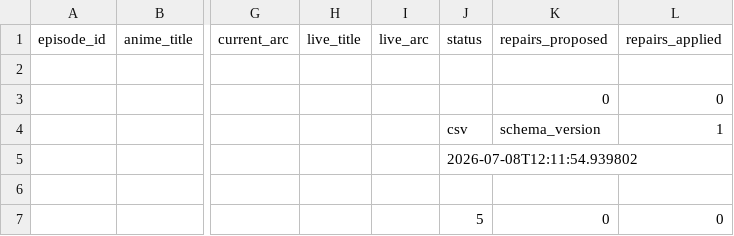
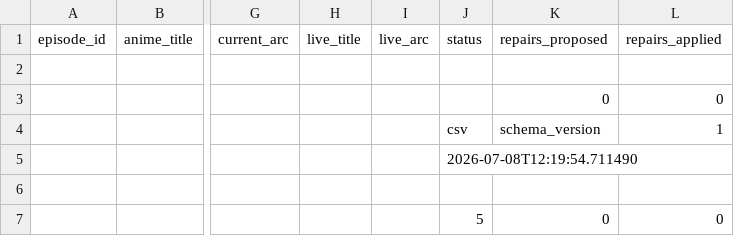
Before and after one commit to HardDrama/AnimeMangaDB, a CSV file: repair_report.csv, drawn as a sheet; only a part is shown, gaps mark what is left out; the diff names each change by its address in the sheet, - before the commit and + after, or states it on an @@ line.

```diff
--- a/repair_report.csv
+++ b/repair_report.csv
-J5 (status): 2026-07-08T12:11:54.939802
+J5 (status): 2026-07-08T12:19:54.711490
```
Also changed, not shown: 1 other file.
